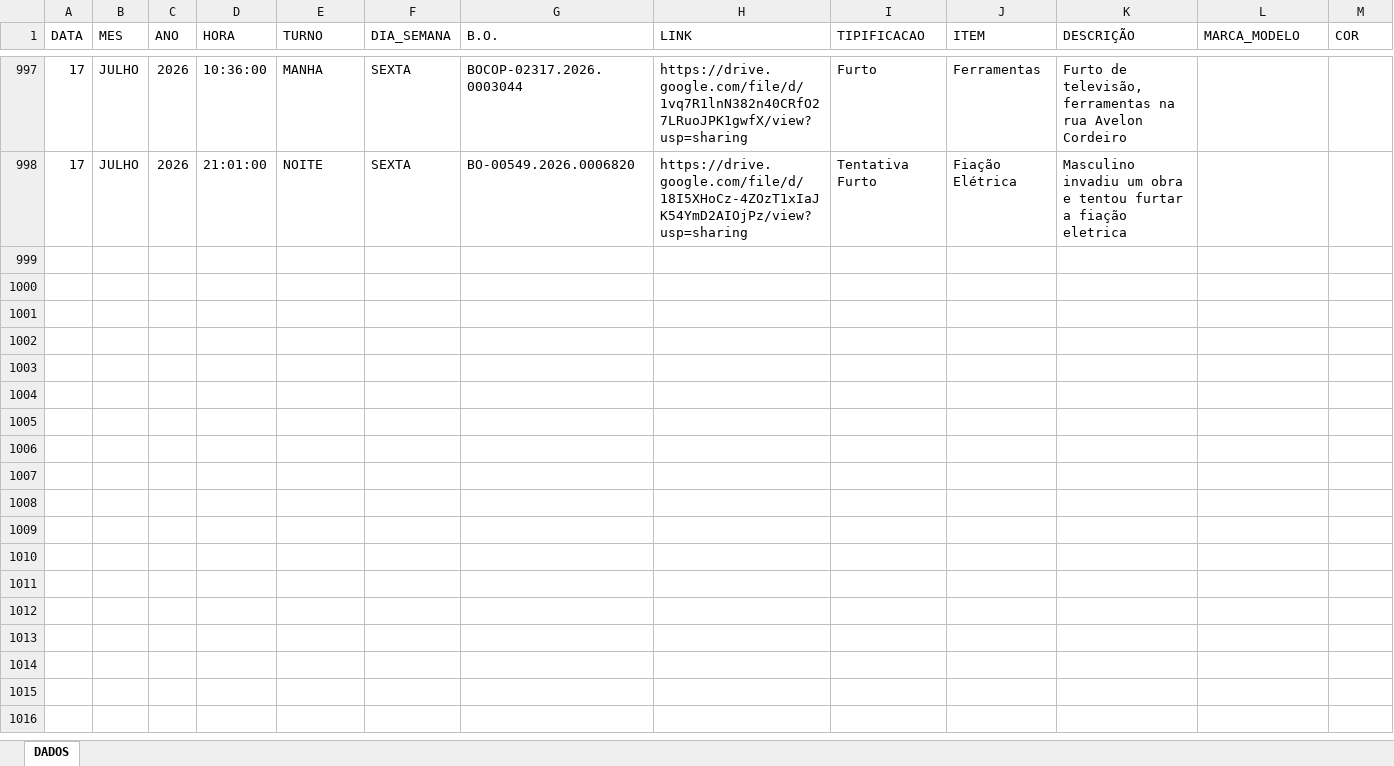
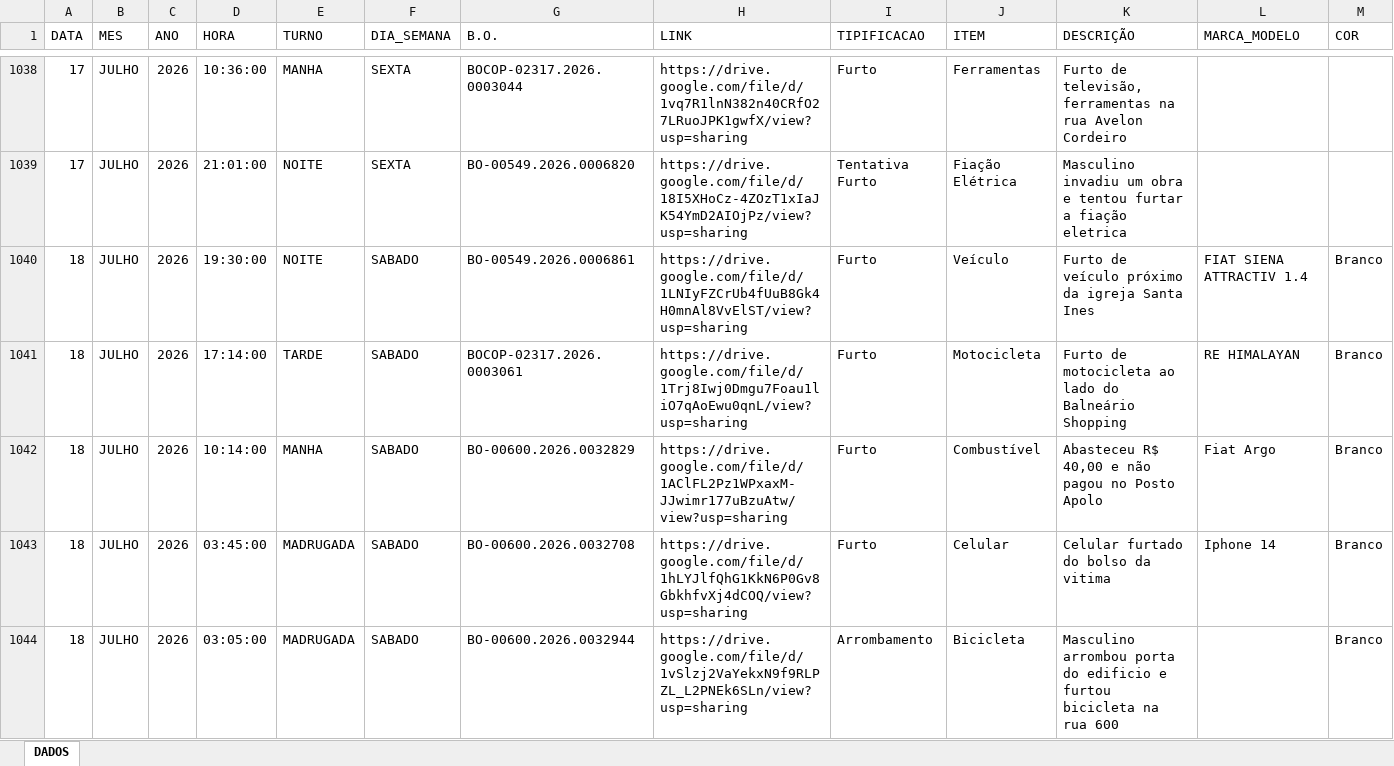
Before and after one commit to ronaldorocco/dashboard, an Excel workbook: secretario.xlsx, sheet DADOS, drawn as a sheet; only a part is shown, gaps mark what is left out; values as stored, in another font and other column widths than the file's, no cell formats; charts and pictures not drawn; rows hold the shown columns only; the diff covers the shown part only; the diff names each change by its address in the sheet, - before the commit and + after, or states it on an @@ line.

```diff
--- a/secretario.xlsx (sheet DADOS)
+++ b/secretario.xlsx (sheet DADOS)
+row 1040: 18 | JULHO | 2026 | 19:30:00 | NOITE | SABADO | BO-00549.2026.0006861 | https://drive.google.com/file/d/1LNIyFZCrUb4fUuB8Gk4H0mnAl8VvElST/view?usp=sharing | Furto | Veículo | Furto de veículo próximo da igreja Santa Ines | FIAT SIENA ATTRACTIV 1.4 | Branco
+row 1041: 18 | JULHO | 2026 | 17:14:00 | TARDE | SABADO | BOCOP-02317.2026.0003061 | https://drive.google.com/file/d/1Trj8Iwj0Dmgu7Foau1liO7qAoEwu0qnL/view?usp=sharing | Furto | Motocicleta | Furto de motocicleta ao lado do Balneário Shopping | RE HIMALAYAN | Branco
+row 1042: 18 | JULHO | 2026 | 10:14:00 | MANHA | SABADO | BO-00600.2026.0032829 | https://drive.google.com/file/d/1AClFL2Pz1WPxaxM-JJwimr177uBzuAtw/view?usp=sharing | Furto | Combustível | Abasteceu R$ 40,00 e não pagou no Posto Apolo | Fiat Argo | Branco
+row 1043: 18 | JULHO | 2026 | 03:45:00 | MADRUGADA | SABADO | BO-00600.2026.0032708 | https://drive.google.com/file/d/1hLYJlfQhG1KkN6P0Gv8GbkhfvXj4dCOQ/view?usp=sharing | Furto | Celular | Celular furtado do bolso da vitima | Iphone 14 | Branco
+row 1044: 18 | JULHO | 2026 | 03:05:00 | MADRUGADA | SABADO | BO-00600.2026.0032944 | https://drive.google.com/file/d/1vSlzj2VaYekxN9f9RLPZL_L2PNEk6SLn/view?usp=sharing | Arrombamento | Bicicleta | Masculino arrombou porta do edificio e furtou bicicleta na rua 600 |  | Branco
```
Also changed, not shown: 61 added rows, 1 moved row and 1 edited cell elsewhere in this sheet, cell formats, 2 other files.
